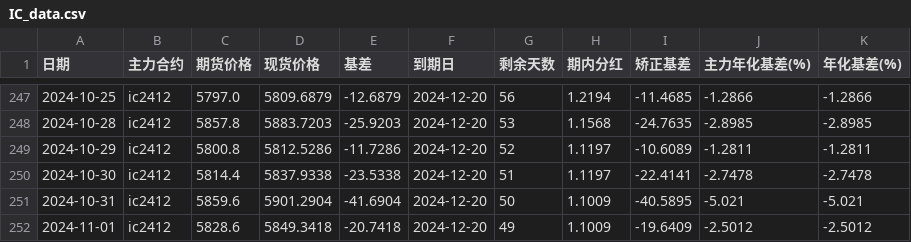
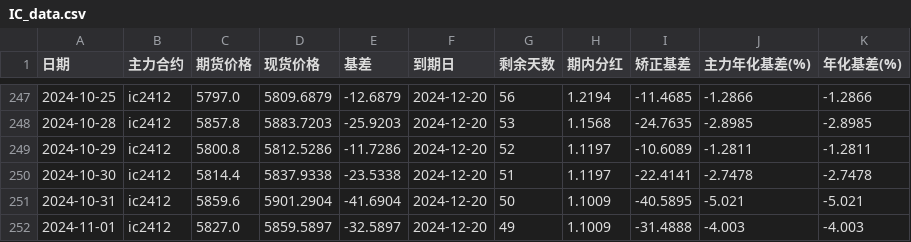
Before and after one commit to Euclid-Jie/quant_display, a CSV file: data/IC_data.csv, drawn as a sheet; only a part is shown, gaps mark what is left out.

```diff
--- a/data/IC_data.csv
+++ b/data/IC_data.csv
@@ -251,2 +251,2 @@
 2024-10-31,ic2412,5859.6,5901.2904,-41.6904,2024-12-20,50,1.1009,-40.5895,-5.021,-5.021
-2024-11-01,ic2412,5828.6,5849.3418,-20.7418,2024-12-20,49,1.1009,-19.6409,-2.5012,-2.5012
+2024-11-01,ic2412,5827.0,5859.5897,-32.5897,2024-12-20,49,1.1009,-31.4888,-4.003,-4.003
```
Also changed, not shown: data/IM_data.csv, 1 other file.
